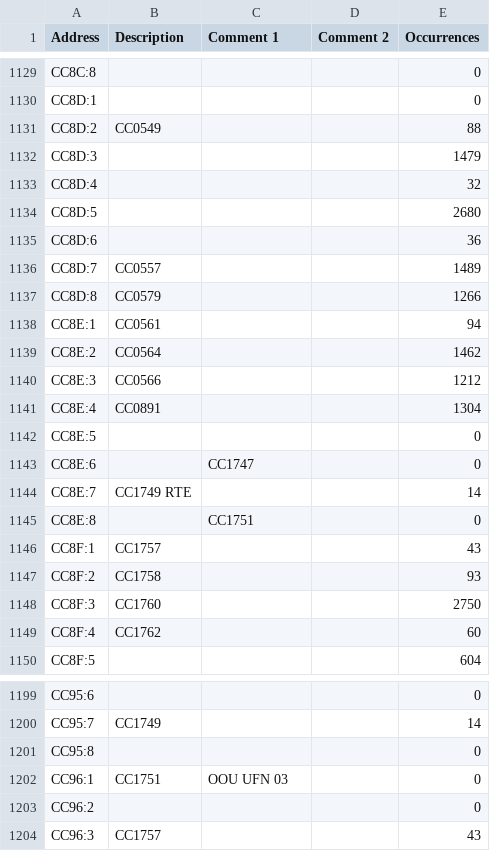
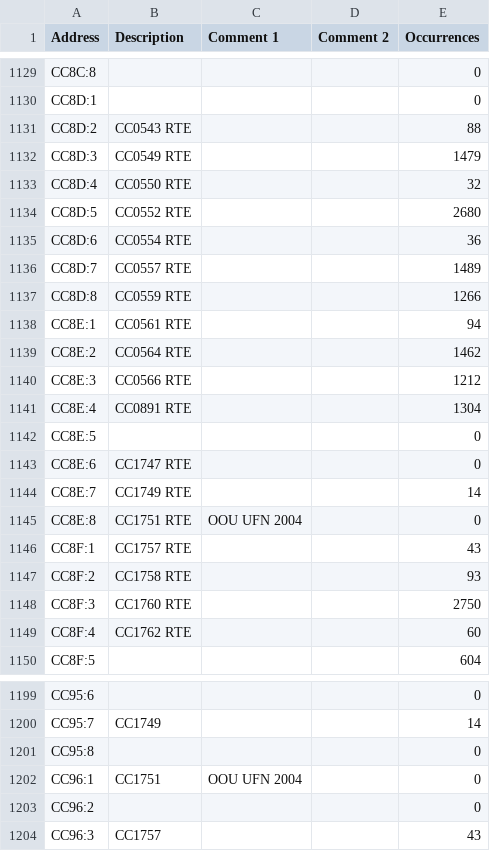
Before and after one commit to Shwam3/EASMData, a CSV file: CC Mappings.csv, drawn as a sheet; only a part is shown, gaps mark what is left out; the diff covers the shown part only.

```diff
--- a/CC Mappings.csv
+++ b/CC Mappings.csv
@@ -1130,21 +1130,21 @@ CC8C:8,,,,0
 CC8D:1,,,,0
-CC8D:2,CC0549,,,88
-CC8D:3,,,,1479
-CC8D:4,,,,32
-CC8D:5,,,,2680
-CC8D:6,,,,36
-CC8D:7,CC0557,,,1489
-CC8D:8,CC0579,,,1266
-CC8E:1,CC0561,,,94
-CC8E:2,CC0564,,,1462
-CC8E:3,CC0566,,,1212
-CC8E:4,CC0891,,,1304
+CC8D:2,CC0543 RTE,,,88
+CC8D:3,CC0549 RTE,,,1479
+CC8D:4,CC0550 RTE,,,32
+CC8D:5,CC0552 RTE,,,2680
+CC8D:6,CC0554 RTE,,,36
+CC8D:7,CC0557 RTE,,,1489
+CC8D:8,CC0559 RTE,,,1266
+CC8E:1,CC0561 RTE,,,94
+CC8E:2,CC0564 RTE,,,1462
+CC8E:3,CC0566 RTE,,,1212
+CC8E:4,CC0891 RTE,,,1304
 CC8E:5,,,,0
-CC8E:6,,CC1747,,0
+CC8E:6,CC1747 RTE,,,0
 CC8E:7,CC1749 RTE,,,14
-CC8E:8,,CC1751,,0
-CC8F:1,CC1757,,,43
-CC8F:2,CC1758,,,93
-CC8F:3,CC1760,,,2750
-CC8F:4,CC1762,,,60
+CC8E:8,CC1751 RTE,OOU UFN 2004,,0
+CC8F:1,CC1757 RTE,,,43
+CC8F:2,CC1758 RTE,,,93
+CC8F:3,CC1760 RTE,,,2750
+CC8F:4,CC1762 RTE,,,60
 CC8F:5,,,,604
@@ -1201,3 +1201,3 @@ CC95:7,CC1749,,,14
 CC95:8,,,,0
-CC96:1,CC1751,OOU UFN 03,,0
+CC96:1,CC1751,OOU UFN 2004,,0
 CC96:2,,,,0
```
Also changed, not shown: 31 edited cells elsewhere in this file, 1 other file.
